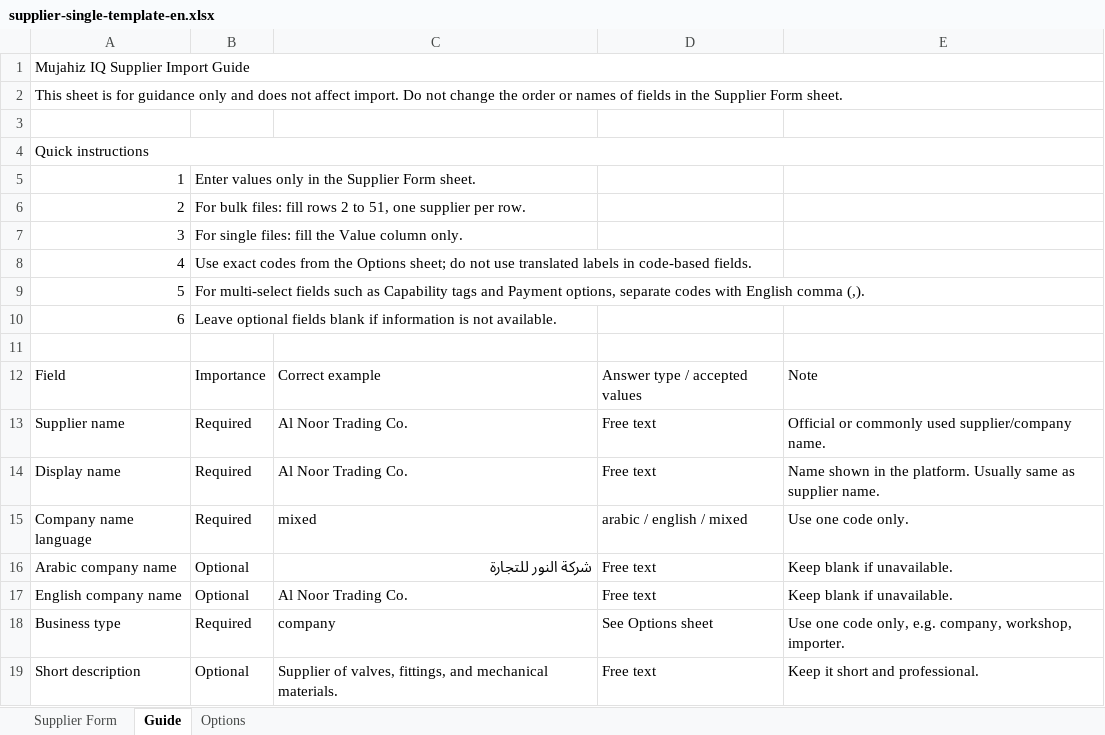
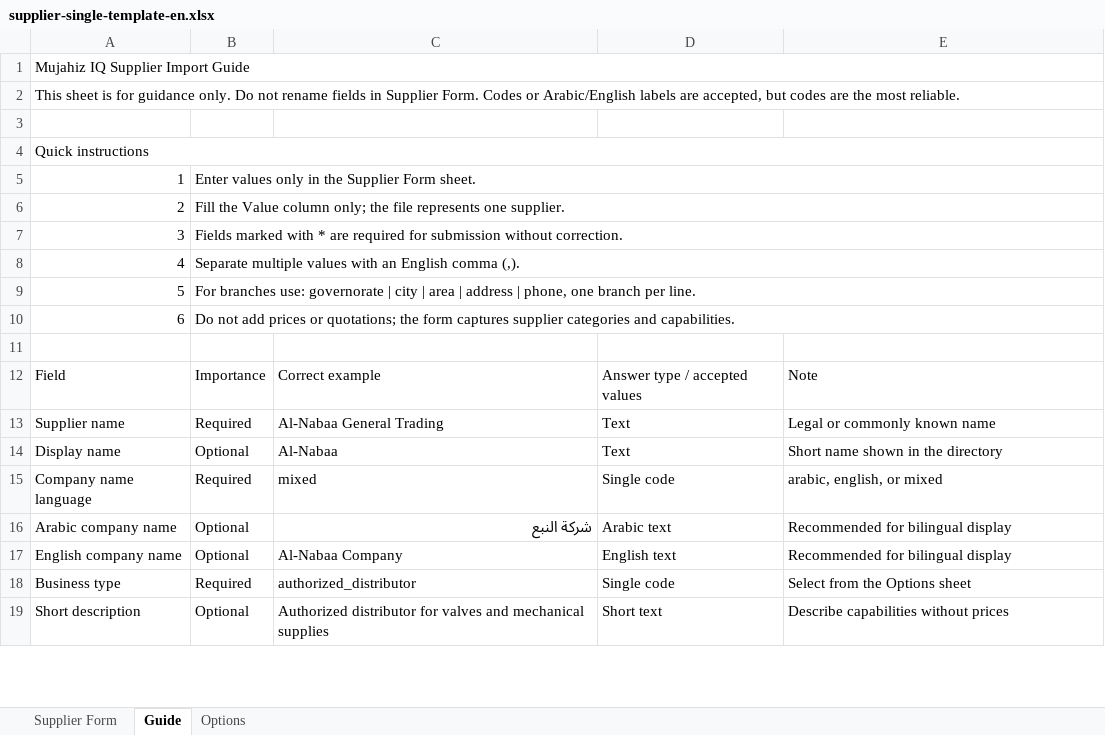
Before and after one commit to mamounabdullah95-lab/Mujahiz.IQ, an Excel workbook: public/templates/supplier-single-template-en.xlsx, sheet Guide, drawn as a sheet; only a part is shown; values as stored, in another font and other column widths than the file's, no cell formats; table styles not drawn; removed rows and columns are numbered as before the commit, all else as after; the diff covers the shown part only; the diff names each change by its address in the sheet, - before the commit and + after, or states it on an @@ line.

```diff
--- a/public/templates/supplier-single-template-en.xlsx (sheet Guide)
+++ b/public/templates/supplier-single-template-en.xlsx (sheet Guide)
@@ column A renumbered between rows 2 and 48 @@
+B5:E5 merged
-B6: For bulk files: fill rows 2 to 51, one supplier per row.
+B6: Fill the Value column only; the file represents one supplier.
+B6:E6 merged
-B7: For single files: fill the Value column only.
+B7: Fields marked with * are required for submission without correction.
+B7:E7 merged
-B8: Use exact codes from the Options sheet; do not use translated labels in code-based fields.
+B8: Separate multiple values with an English comma (,).
+B8:E8 merged
-B9: For multi-select fields such as Capability tags and Payment options, separate codes with English comma (,).
+B9: For branches use: governorate | city | area | address | phone, one branch per line.
+B9:E9 merged
-B10: Leave optional fields blank if information is not available.
+B10: Do not add prices or quotations; the form captures supplier categories and capabilities.
+B10:E10 merged
-C13: Al Noor Trading Co.
+C13: Al-Nabaa General Trading
-D13: Free text
+D13: Text
-E13: Official or commonly used supplier/company name.
+E13: Legal or commonly known name
-row 14: Display name | Required | Al Noor Trading Co. | Free text | Name shown in the platform. Usually same as supplier name.
+row 14: Display name | Optional | Al-Nabaa | Text | Short name shown in the directory
-D15: arabic / english / mixed
+D15: Single code
-E15: Use one code only.
+E15: arabic, english, or mixed
-C16: شركة النور للتجارة
+C16: شركة النبع
-D16: Free text
+D16: Arabic text
-E16:E17: Keep blank if unavailable.
+E16:E17: Recommended for bilingual display
-C17: Al Noor Trading Co.
+C17: Al-Nabaa Company
-D17: Free text
+D17: English text
-C18: company
+C18: authorized_distributor
-D18: See Options sheet
+D18: Single code
-E18: Use one code only, e.g. company, workshop, importer.
+E18: Select from the Options sheet
-C19: Supplier of valves, fittings, and mechanical materials.
+C19: Authorized distributor for valves and mechanical supplies
-D19: Free text
+D19: Short text
-E19: Keep it short and professional.
+E19: Describe capabilities without prices
```
Also changed, not shown: 8 added rows, 3 removed rows and 48 edited cells elsewhere in this sheet, sheet Options, sheet Supplier Form, cell formats, public/templates/supplier-bulk-template-ar.xlsx, public/templates/supplier-bulk-template-en.xlsx, 4 other files.
